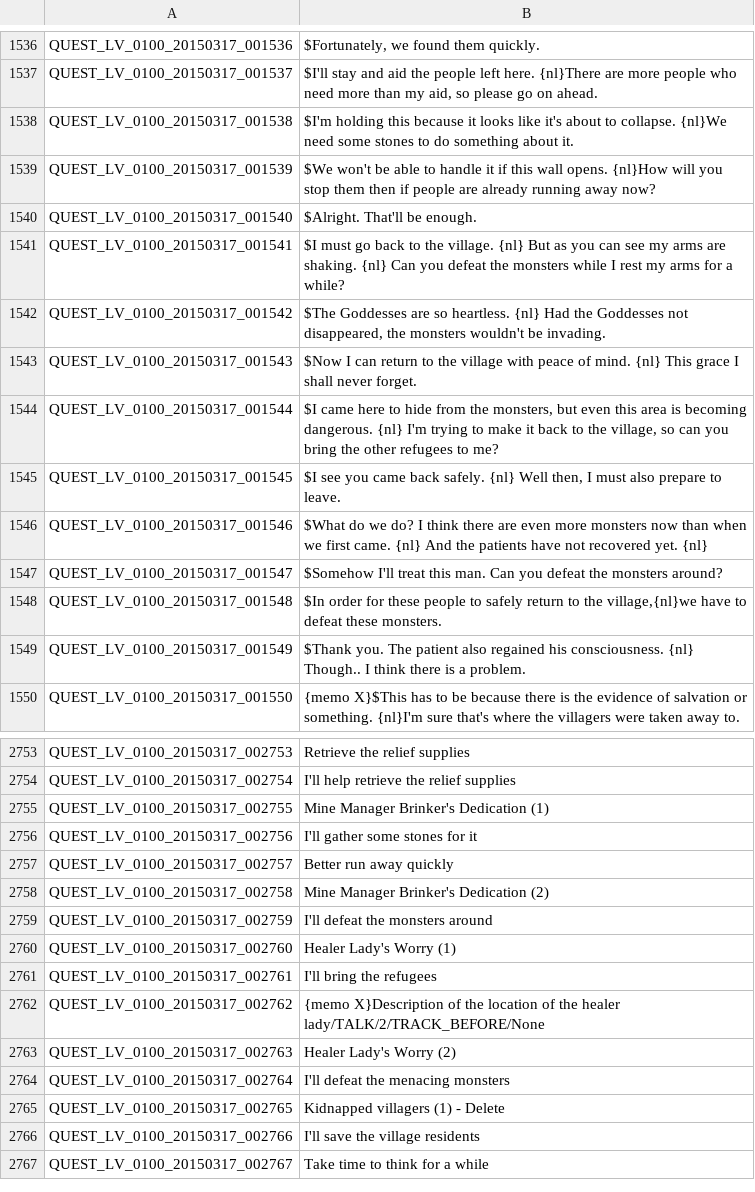
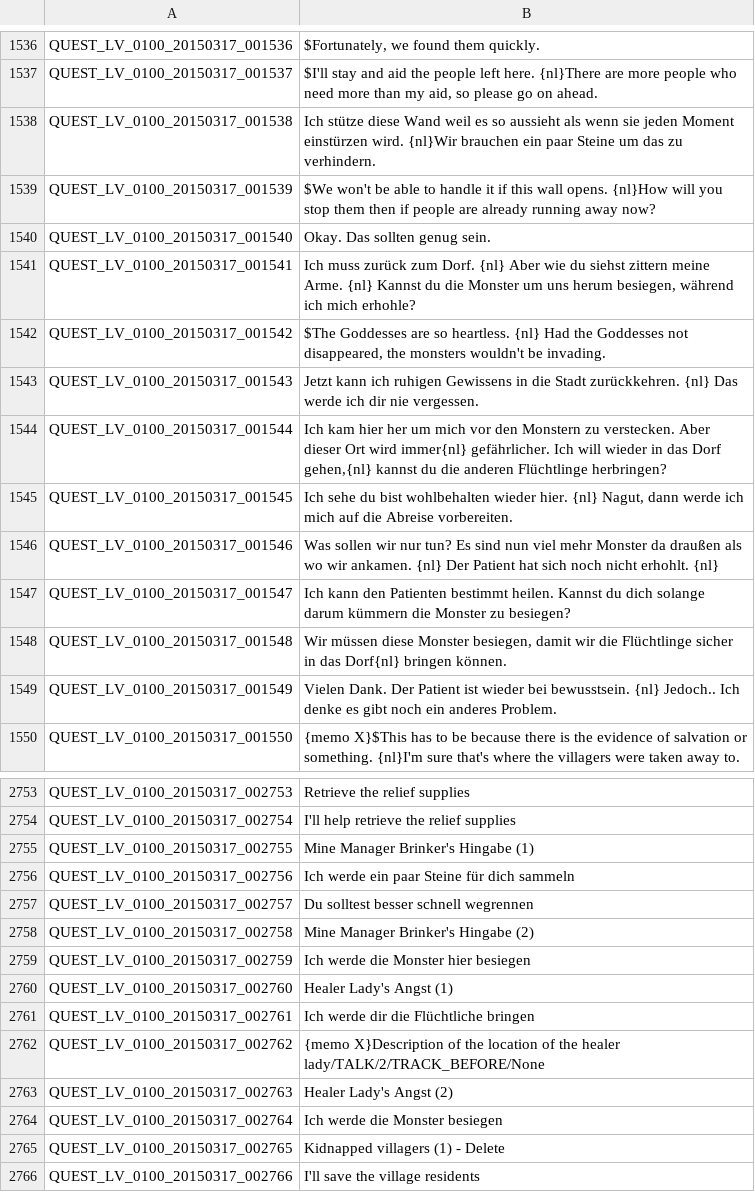
Before and after one commit to Gardosen/GermanTosTranslation, a TSV file: QUEST_LV_0100.tsv, drawn as a sheet; only a part is shown, gaps mark what is left out; the shorter side is filled out with more unchanged rows; the diff covers the shown part only.

Commit message:
- UI Teile übersetzt - Weitere Quests übersetzt - NPCs übersetzt

```diff
--- a/QUEST_LV_0100.tsv
+++ b/QUEST_LV_0100.tsv
@@ -1537,14 +1537,14 @@ QUEST_LV_0100_20150317_001536	$Fortunately, we found them quickly.
 QUEST_LV_0100_20150317_001537	$I'll stay and aid the people left here. {nl}There are more people who need more than my aid, so please go on ahead.
-QUEST_LV_0100_20150317_001538	$I'm holding this because it looks like it's about to collapse. {nl}We need some stones to do something about it.
+QUEST_LV_0100_20150317_001538	Ich stütze diese Wand weil es so aussieht als wenn sie jeden Moment einstürzen wird. {nl}Wir brauchen ein paar Steine um das zu verhindern.
 QUEST_LV_0100_20150317_001539	$We won't be able to handle it if this wall opens. {nl}How will you stop them then if people are already running away now?
-QUEST_LV_0100_20150317_001540	$Alright. That'll be enough.
-QUEST_LV_0100_20150317_001541	$I must go back to the village. {nl} But as you can see my arms are shaking. {nl} Can you defeat the monsters while I rest my arms for a while?
+QUEST_LV_0100_20150317_001540	Okay. Das sollten genug sein.
+QUEST_LV_0100_20150317_001541	Ich muss zurück zum Dorf. {nl} Aber wie du siehst zittern meine Arme. {nl} Kannst du die Monster um uns herum besiegen, während ich mich erhohle?
 QUEST_LV_0100_20150317_001542	$The Goddesses are so heartless. {nl} Had the Goddesses not disappeared, the monsters wouldn't be invading.
-QUEST_LV_0100_20150317_001543	$Now I can return to the village with peace of mind. {nl} This grace I shall never forget.
-QUEST_LV_0100_20150317_001544	$I came here to hide from the monsters, but even this area is becoming dangerous. {nl} I'm trying to make it back to the village, so can you bring the other refugees to me?
-QUEST_LV_0100_20150317_001545	$I see you came back safely. {nl} Well then, I must also prepare to leave.
-QUEST_LV_0100_20150317_001546	$What do we do? I think there are even more monsters now than when we first came. {nl} And the patients have not recovered yet. {nl}
-QUEST_LV_0100_20150317_001547	$Somehow I'll treat this man. Can you defeat the monsters around?
-QUEST_LV_0100_20150317_001548	$In order for these people to safely return to the village,{nl}we have to defeat these monsters.
-QUEST_LV_0100_20150317_001549	$Thank you. The patient also regained his consciousness. {nl} Though.. I think there is a problem.
+QUEST_LV_0100_20150317_001543	Jetzt kann ich ruhigen Gewissens in die Stadt zurückkehren. {nl} Das werde ich dir nie vergessen.
+QUEST_LV_0100_20150317_001544	Ich kam hier her um mich vor den Monstern zu verstecken. Aber dieser Ort wird immer{nl} gefährlicher. Ich will wieder in das Dorf gehen,{nl} kannst du die anderen Flüchtlinge herbringen?
+QUEST_LV_0100_20150317_001545	Ich sehe du bist wohlbehalten wieder hier. {nl} Nagut, dann werde ich mich auf die Abreise vorbereiten.
+QUEST_LV_0100_20150317_001546	Was sollen wir nur tun? Es sind nun viel mehr Monster da draußen als wo wir ankamen. {nl} Der Patient hat sich noch nicht erhohlt. {nl}
+QUEST_LV_0100_20150317_001547	Ich kann den Patienten bestimmt heilen. Kannst du dich solange darum kümmern die Monster zu besiegen?
+QUEST_LV_0100_20150317_001548	Wir müssen diese Monster besiegen, damit wir die Flüchtlinge sicher in das Dorf{nl} bringen können.
+QUEST_LV_0100_20150317_001549	Vielen Dank. Der Patient ist wieder bei bewusstsein. {nl} Jedoch.. Ich denke es gibt noch ein anderes Problem.
 QUEST_LV_0100_20150317_001550	{memo X}$This has to be because there is the evidence of salvation or something. {nl}I'm sure that's where the villagers were taken away to.
@@ -2754,12 +2754,12 @@ QUEST_LV_0100_20150317_002753	Retrieve the relief supplies
 QUEST_LV_0100_20150317_002754	I'll help retrieve the relief supplies
-QUEST_LV_0100_20150317_002755	Mine Manager Brinker's Dedication (1)
-QUEST_LV_0100_20150317_002756	I'll gather some stones for it
-QUEST_LV_0100_20150317_002757	Better run away quickly
-QUEST_LV_0100_20150317_002758	Mine Manager Brinker's Dedication (2)
-QUEST_LV_0100_20150317_002759	I'll defeat the monsters around
-QUEST_LV_0100_20150317_002760	Healer Lady's Worry (1)
-QUEST_LV_0100_20150317_002761	I'll bring the refugees
+QUEST_LV_0100_20150317_002755	Mine Manager Brinker's Hingabe (1)
+QUEST_LV_0100_20150317_002756	Ich werde ein paar Steine für dich sammeln
+QUEST_LV_0100_20150317_002757	Du solltest besser schnell wegrennen
+QUEST_LV_0100_20150317_002758	Mine Manager Brinker's Hingabe (2)
+QUEST_LV_0100_20150317_002759	Ich werde die Monster hier besiegen
+QUEST_LV_0100_20150317_002760	Healer Lady's Angst (1)
+QUEST_LV_0100_20150317_002761	Ich werde dir die Flüchtliche bringen
 QUEST_LV_0100_20150317_002762	{memo X}Description of the location of the healer lady/TALK/2/TRACK_BEFORE/None
-QUEST_LV_0100_20150317_002763	Healer Lady's Worry (2)
-QUEST_LV_0100_20150317_002764	I'll defeat the menacing monsters
+QUEST_LV_0100_20150317_002763	Healer Lady's Angst (2)
+QUEST_LV_0100_20150317_002764	Ich werde die Monster besiegen
 QUEST_LV_0100_20150317_002765	Kidnapped villagers (1) - Delete
```
Also changed, not shown: 55 edited cells elsewhere in this file, ETC.tsv, QUEST.tsv.
